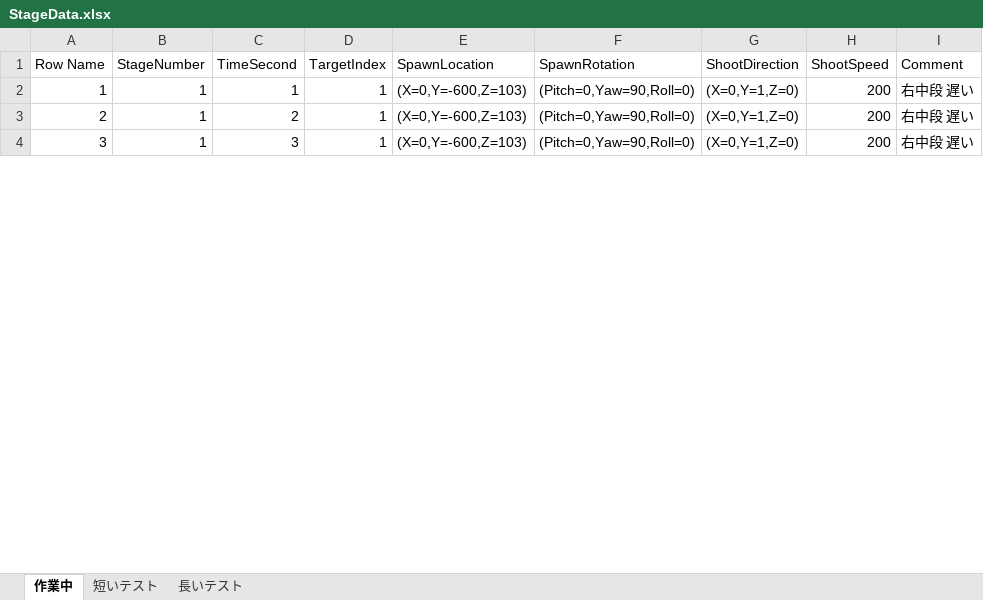
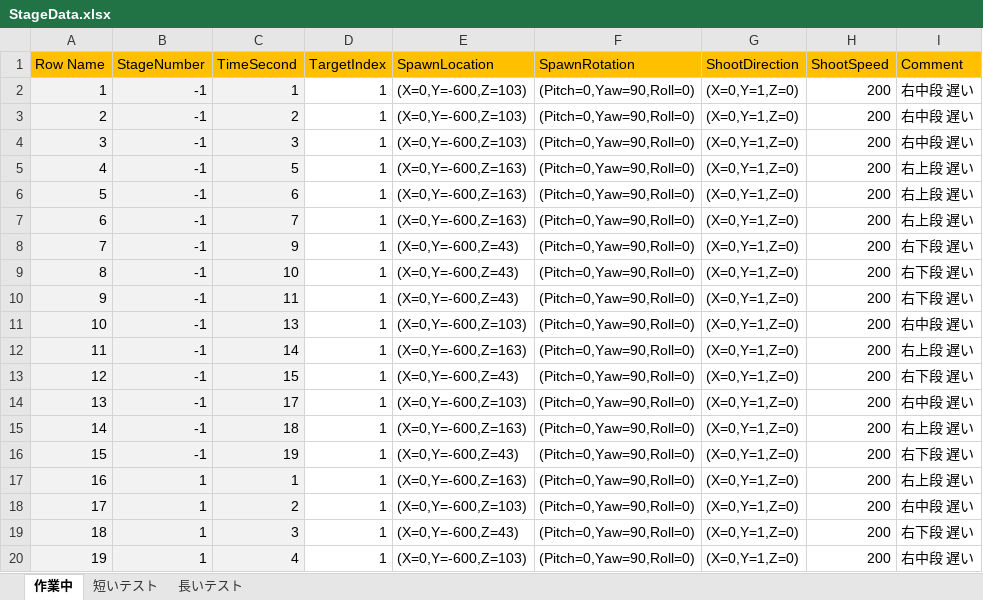
Before and after one commit to dsuz/petitcon21, an Excel workbook: StageData.xlsx, sheet 作業中, drawn as a sheet; only a part is shown; values as stored, in another font and other column widths than the file's, no borders; addresses are those after the commit; the diff covers the shown part only; the diff names each change by its address in the sheet, - before the commit and + after, or states it on an @@ line.

```diff
--- a/StageData.xlsx (sheet 作業中)
+++ b/StageData.xlsx (sheet 作業中)
-A1:I1 fill: none
+A1:I1 fill: #FFC000
+row 2: 1 | -1 | 1 | 1 | (X=0,Y=-600,Z=103) | (Pitch=0,Yaw=90,Roll=0) | (X=0,Y=1,Z=0) | 200 | 右中段 遅い
+row 3: 2 | -1 | 2 | 1 | (X=0,Y=-600,Z=103) | (Pitch=0,Yaw=90,Roll=0) | (X=0,Y=1,Z=0) | 200 | 右中段 遅い
+row 4: 3 | -1 | 3 | 1 | (X=0,Y=-600,Z=103) | (Pitch=0,Yaw=90,Roll=0) | (X=0,Y=1,Z=0) | 200 | 右中段 遅い
+row 5: 4 | -1 | 5 | 1 | (X=0,Y=-600,Z=163) | (Pitch=0,Yaw=90,Roll=0) | (X=0,Y=1,Z=0) | 200 | 右上段 遅い
+row 6: 5 | -1 | 6 | 1 | (X=0,Y=-600,Z=163) | (Pitch=0,Yaw=90,Roll=0) | (X=0,Y=1,Z=0) | 200 | 右上段 遅い
+row 7: 6 | -1 | 7 | 1 | (X=0,Y=-600,Z=163) | (Pitch=0,Yaw=90,Roll=0) | (X=0,Y=1,Z=0) | 200 | 右上段 遅い
+row 8: 7 | -1 | 9 | 1 | (X=0,Y=-600,Z=43) | (Pitch=0,Yaw=90,Roll=0) | (X=0,Y=1,Z=0) | 200 | 右下段 遅い
+row 9: 8 | -1 | 10 | 1 | (X=0,Y=-600,Z=43) | (Pitch=0,Yaw=90,Roll=0) | (X=0,Y=1,Z=0) | 200 | 右下段 遅い
+row 10: 9 | -1 | 11 | 1 | (X=0,Y=-600,Z=43) | (Pitch=0,Yaw=90,Roll=0) | (X=0,Y=1,Z=0) | 200 | 右下段 遅い
+row 11: 10 | -1 | 13 | 1 | (X=0,Y=-600,Z=103) | (Pitch=0,Yaw=90,Roll=0) | (X=0,Y=1,Z=0) | 200 | 右中段 遅い
+row 12: 11 | -1 | 14 | 1 | (X=0,Y=-600,Z=163) | (Pitch=0,Yaw=90,Roll=0) | (X=0,Y=1,Z=0) | 200 | 右上段 遅い
+row 13: 12 | -1 | 15 | 1 | (X=0,Y=-600,Z=43) | (Pitch=0,Yaw=90,Roll=0) | (X=0,Y=1,Z=0) | 200 | 右下段 遅い
+row 14: 13 | -1 | 17 | 1 | (X=0,Y=-600,Z=103) | (Pitch=0,Yaw=90,Roll=0) | (X=0,Y=1,Z=0) | 200 | 右中段 遅い
+row 15: 14 | -1 | 18 | 1 | (X=0,Y=-600,Z=163) | (Pitch=0,Yaw=90,Roll=0) | (X=0,Y=1,Z=0) | 200 | 右上段 遅い
+row 16: 15 | -1 | 19 | 1 | (X=0,Y=-600,Z=43) | (Pitch=0,Yaw=90,Roll=0) | (X=0,Y=1,Z=0) | 200 | 右下段 遅い
@@ column A (Row Name) renumbered from row 17 down @@
-A17:C19 fill: none
+A17:C19 fill: #F2F2F2
-E17 (SpawnLocation): (X=0,Y=-600,Z=103)
+E17 (SpawnLocation): (X=0,Y=-600,Z=163)
-I17 (Comment): 右中段 遅い
+I17 (Comment): 右上段 遅い
-E19 (SpawnLocation): (X=0,Y=-600,Z=103)
+E19 (SpawnLocation): (X=0,Y=-600,Z=43)
-I19 (Comment): 右中段 遅い
+I19 (Comment): 右下段 遅い
+row 20: 19 | 1 | 4 | 1 | (X=0,Y=-600,Z=103) | (Pitch=0,Yaw=90,Roll=0) | (X=0,Y=1,Z=0) | 200 | 右中段 遅い
```
Also changed, not shown: 7 added rows, 20 edited cells and cell formats elsewhere in this sheet, 4 other files.
